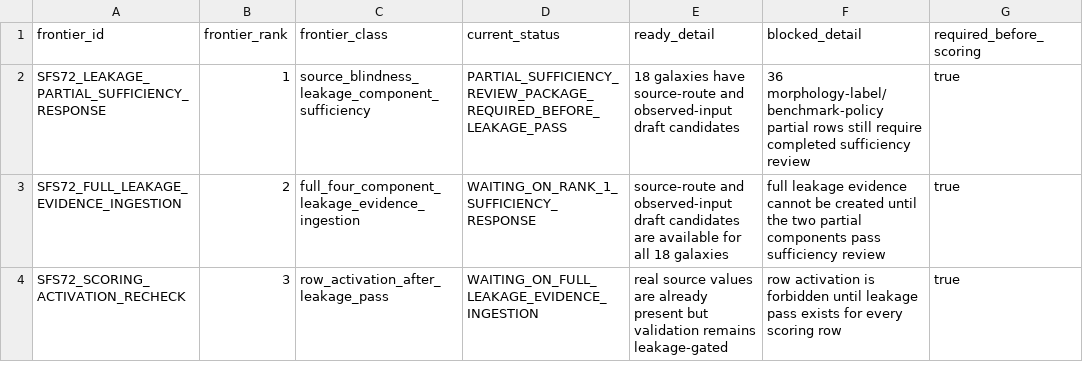
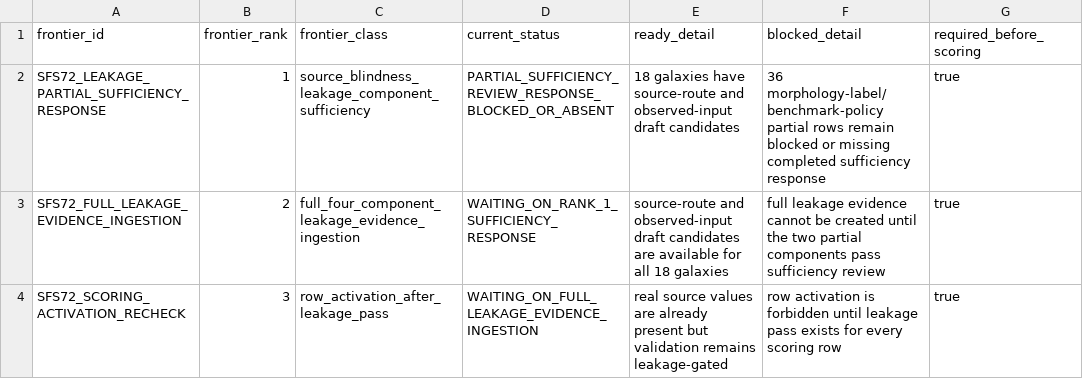
Before and after one commit to tau-core-research/tau-core-galaxy-dark-sector-decision-paper11, a CSV file: data/derived/scoring_frontier_status_v72.csv, drawn as a sheet; only a part is shown; the diff names each change by its address in the sheet, - before the commit and + after, or states it on an @@ line.

Commit message:
Add Paper 11 partial sufficiency response intake

```diff
--- a/data/derived/scoring_frontier_status_v72.csv
+++ b/data/derived/scoring_frontier_status_v72.csv
-D2 (current_status): PARTIAL_SUFFICIENCY_REVIEW_PACKAGE_REQUIRED_BEFORE_LEAKAGE_PASS
+D2 (current_status): PARTIAL_SUFFICIENCY_REVIEW_RESPONSE_BLOCKED_OR_ABSENT
-F2 (blocked_detail): …partial rows still require completed sufficiency review
+F2 (blocked_detail): …partial rows remain blocked or missing completed sufficiency response
```
Also changed, not shown: 12 other files.
